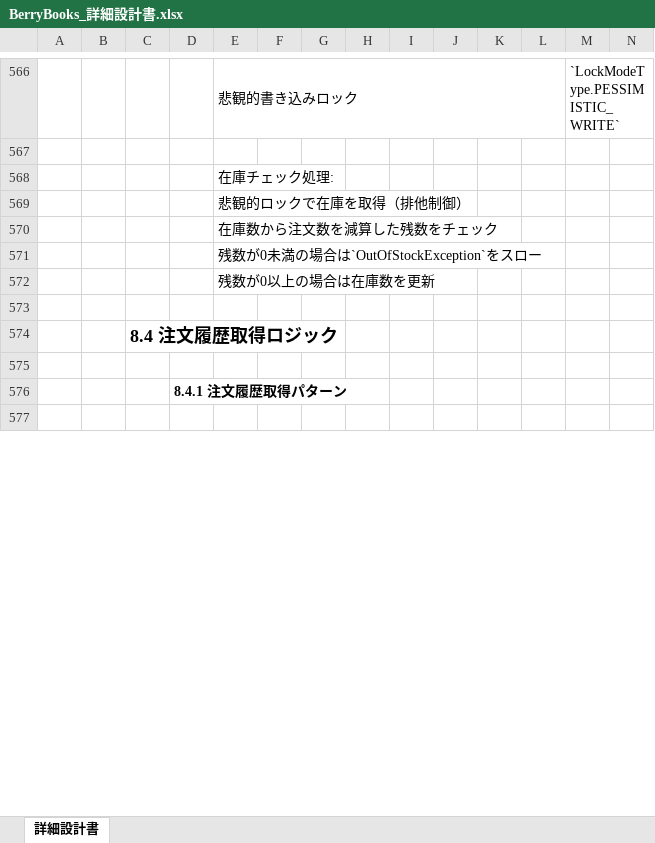
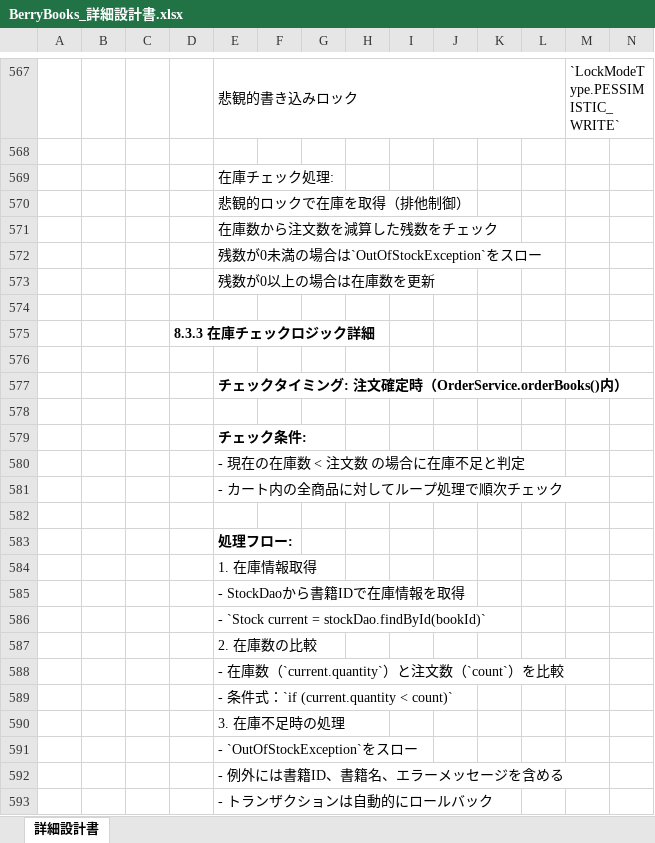
Before and after one commit to KenyaSaitoh/cline_training_answer, an Excel workbook: projects/java/berry-books/spec/detail_design/BerryBooks_詳細設計書.xlsx, sheet 詳細設計書, drawn as a sheet; only a part is shown, gaps mark what is left out; the shorter side is filled out with more unchanged rows; values as stored, in another font and other column widths than the file's, no borders; rows hold the shown columns only; the diff covers the shown part only; the diff names each change by its address in the sheet, - before the commit and + after, or states it on an @@ line.

```diff
--- a/projects/java/berry-books/spec/detail_design/BerryBooks_詳細設計書.xlsx (sheet 詳細設計書)
+++ b/projects/java/berry-books/spec/detail_design/BerryBooks_詳細設計書.xlsx (sheet 詳細設計書)
+row 574: (empty)
+row 575:  |  |  | 8.3.3 在庫チェックロジック詳細
+row 576: (empty)
+row 577:  |  |  |  | チェックタイミング: 注文確定時（OrderService.orderBooks()内）
+row 578: (empty)
+row 579:  |  |  |  | チェック条件:
+row 580:  |  |  |  | - 現在の在庫数 < 注文数 の場合に在庫不足と判定
+row 581:  |  |  |  | - カート内の全商品に対してループ処理で順次チェック
+row 582: (empty)
+row 583:  |  |  |  | 処理フロー:
+row 584:  |  |  |  | 1. 在庫情報取得
+row 585:  |  |  |  | - StockDaoから書籍IDで在庫情報を取得
+row 586:  |  |  |  | - `Stock current = stockDao.findById(bookId)`
+row 587:  |  |  |  | 2. 在庫数の比較
+row 588:  |  |  |  | - 在庫数（`current.quantity`）と注文数（`count`）を比較
+row 589:  |  |  |  | - 条件式：`if (current.quantity < count)`
+row 590:  |  |  |  | 3. 在庫不足時の処理
+row 591:  |  |  |  | - `OutOfStockException`をスロー
+row 592:  |  |  |  | - 例外には書籍ID、書籍名、エラーメッセージを含める
+row 593:  |  |  |  | - トランザクションは自動的にロールバック
```
Also changed, not shown: 11 added rows and 1 edited cell elsewhere in this sheet, 15 other files.
